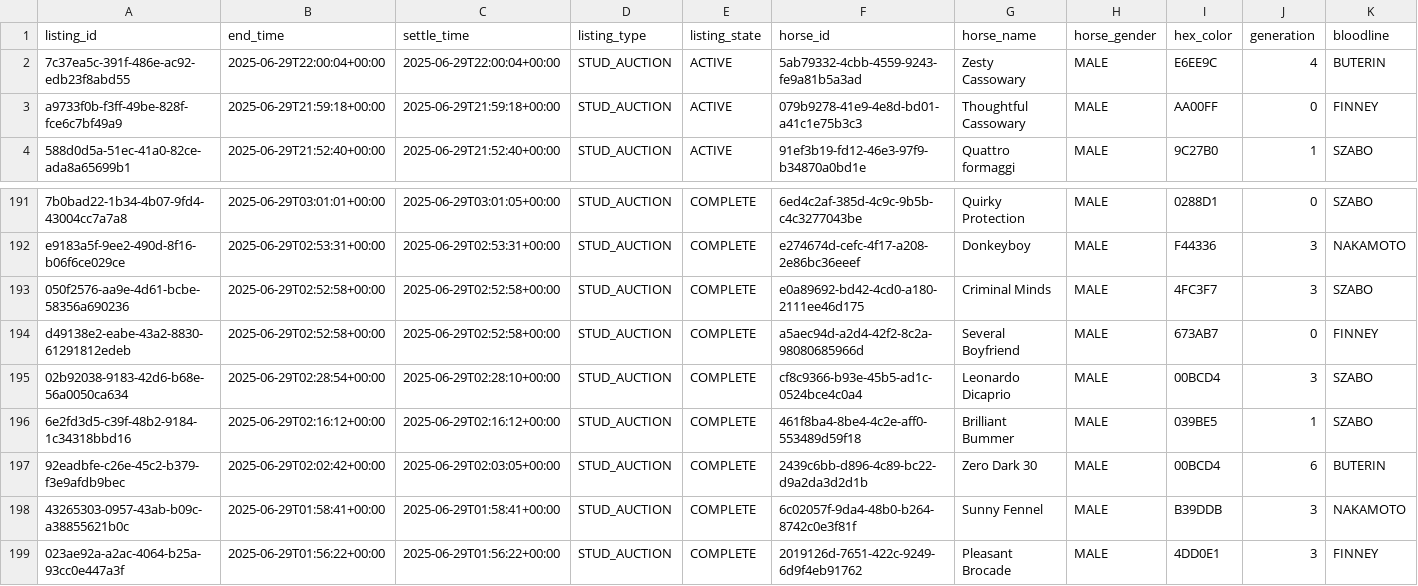
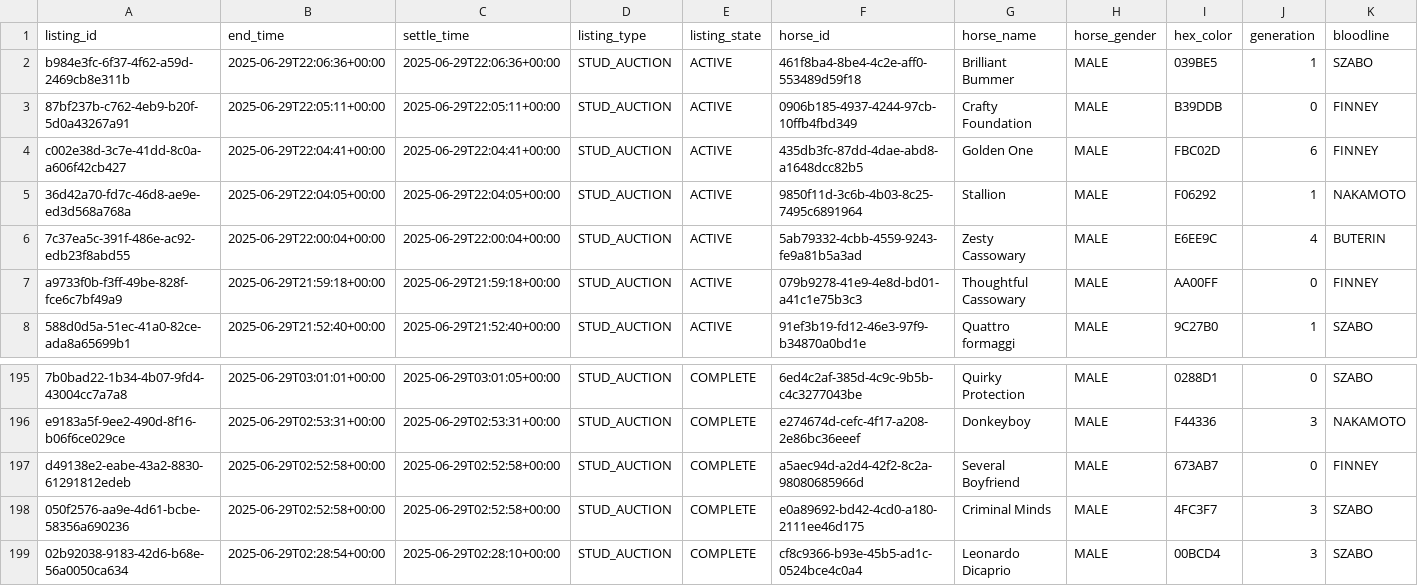
Before and after one commit to myblood-tempest/completed-auctions, a CSV file: 97993_2025-06-29_auctions.csv, drawn as a sheet; only a part is shown, gaps mark what is left out; the shorter side is filled out with more unchanged rows; rows hold the shown columns only; the diff names each change by its address in the sheet, - before the commit and + after, or states it on an @@ line.

Commit message:
Add 1 auction data files - 2025-06-29 14:06:48 UTC

```diff
--- a/97993_2025-06-29_auctions.csv
+++ b/97993_2025-06-29_auctions.csv
+row 2: b984e3fc-6f37-4f62-a59d-2469cb8e311b | 2025-06-29T22:06:36+00:00 | 2025-06-29T22:06:36+00:00 | STUD_AUCTION | ACTIVE | 461f8ba4-8be4-4c2e-aff0-553489d59f18 | Brilliant Bummer | MALE | 039BE5 | 1 | SZABO
+row 3: 87bf237b-c762-4eb9-b20f-5d0a43267a91 | 2025-06-29T22:05:11+00:00 | 2025-06-29T22:05:11+00:00 | STUD_AUCTION | ACTIVE | 0906b185-4937-4244-97cb-10ffb4fbd349 | Crafty Foundation | MALE | B39DDB | 0 | FINNEY
+row 4: c002e38d-3c7e-41dd-8c0a-a606f42cb427 | 2025-06-29T22:04:41+00:00 | 2025-06-29T22:04:41+00:00 | STUD_AUCTION | ACTIVE | 435db3fc-87dd-4dae-abd8-a1648dcc82b5 | Golden One | MALE | FBC02D | 6 | FINNEY
+row 5: 36d42a70-fd7c-46d8-ae9e-ed3d568a768a | 2025-06-29T22:04:05+00:00 | 2025-06-29T22:04:05+00:00 | STUD_AUCTION | ACTIVE | 9850f11d-3c6b-4b03-8c25-7495c6891964 | Stallion | MALE | F06292 | 1 | NAKAMOTO
@@ row 194 moved to row 197: d49138e2-eabe-43a2-8830-61291812edeb @@
```
Also changed, not shown: 1 other file.
